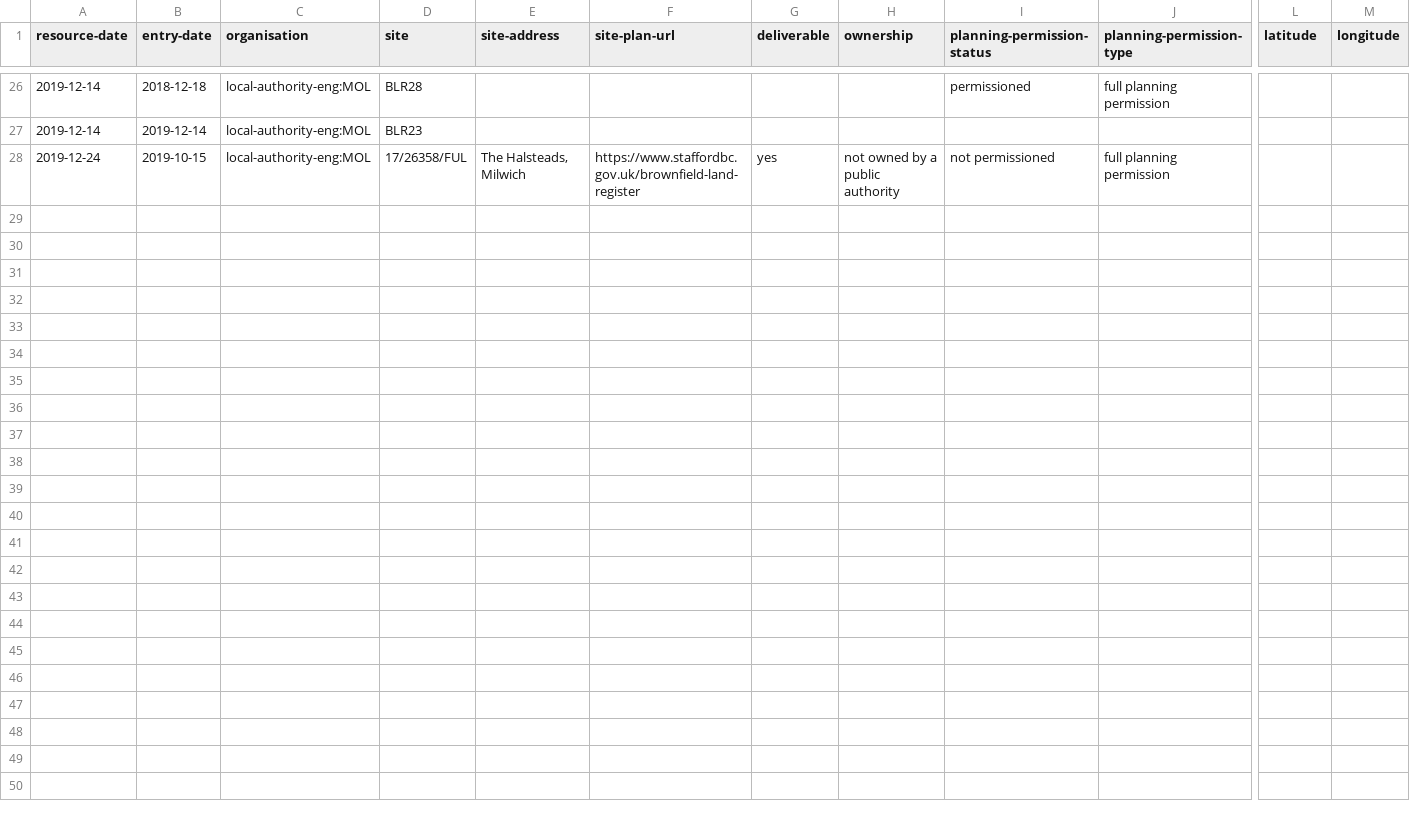
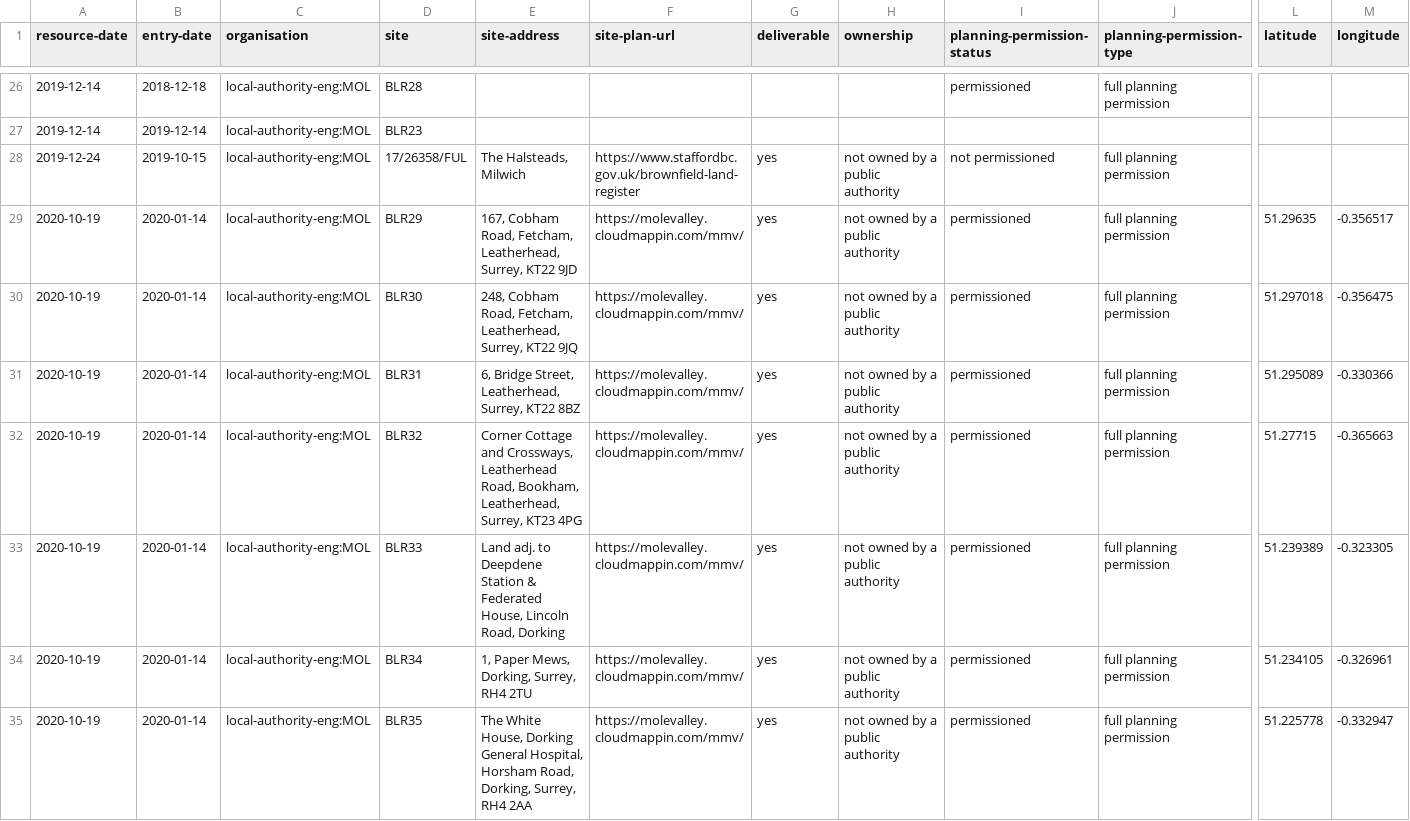
Before and after one commit to digital-land/brownfield-sites-map, a CSV file: docs/data/brownfield/local-authority-eng-mol.csv, drawn as a sheet; only a part is shown, gaps mark what is left out; rows hold the shown columns only; the diff names each change by its address in the sheet, - before the commit and + after, or states it on an @@ line.

```diff
--- a/docs/data/brownfield/local-authority-eng-mol.csv
+++ b/docs/data/brownfield/local-authority-eng-mol.csv
+row 29: 2020-10-19 | 2020-01-14 | local-authority-eng:MOL | BLR29 | 167, Cobham Road, Fetcham, Leatherhead, Surrey, KT22 9JD | https://molevalley.cloudmappin.com/mmv/ | yes | not owned by a public authority | permissioned | full planning permission | 51.29635 | -0.356517
+row 30: 2020-10-19 | 2020-01-14 | local-authority-eng:MOL | BLR30 | 248, Cobham Road, Fetcham, Leatherhead, Surrey, KT22 9JQ | https://molevalley.cloudmappin.com/mmv/ | yes | not owned by a public authority | permissioned | full planning permission | 51.297018 | -0.356475
+row 31: 2020-10-19 | 2020-01-14 | local-authority-eng:MOL | BLR31 | 6, Bridge Street, Leatherhead, Surrey, KT22 8BZ | https://molevalley.cloudmappin.com/mmv/ | yes | not owned by a public authority | permissioned | full planning permission | 51.295089 | -0.330366
+row 32: 2020-10-19 | 2020-01-14 | local-authority-eng:MOL | BLR32 | Corner Cottage and Crossways, Leatherhead Road, Bookham, Leatherhead, Surrey, KT23 4PG | https://molevalley.cloudmappin.com/mmv/ | yes | not owned by a public authority | permissioned | full planning permission | 51.27715 | -0.365663
+row 33: 2020-10-19 | 2020-01-14 | local-authority-eng:MOL | BLR33 | Land adj. to Deepdene Station & Federated House, Lincoln Road, Dorking | https://molevalley.cloudmappin.com/mmv/ | yes | not owned by a public authority | permissioned | full planning permission | 51.239389 | -0.323305
+row 34: 2020-10-19 | 2020-01-14 | local-authority-eng:MOL | BLR34 | 1, Paper Mews, Dorking, Surrey, RH4 2TU | https://molevalley.cloudmappin.com/mmv/ | yes | not owned by a public authority | permissioned | full planning permission | 51.234105 | -0.326961
+row 35: 2020-10-19 | 2020-01-14 | local-authority-eng:MOL | BLR35 | The White House, Dorking General Hospital, Horsham Road, Dorking, Surrey, RH4 2AA | https://molevalley.cloudmappin.com/mmv/ | yes | not owned by a public authority | permissioned | full planning permission | 51.225778 | -0.332947
```
Also changed, not shown: docs/data/brownfield/local-authority-eng-gre.csv, docs/data/brownfield/local-authority-eng-mav.csv, 14 other files.
